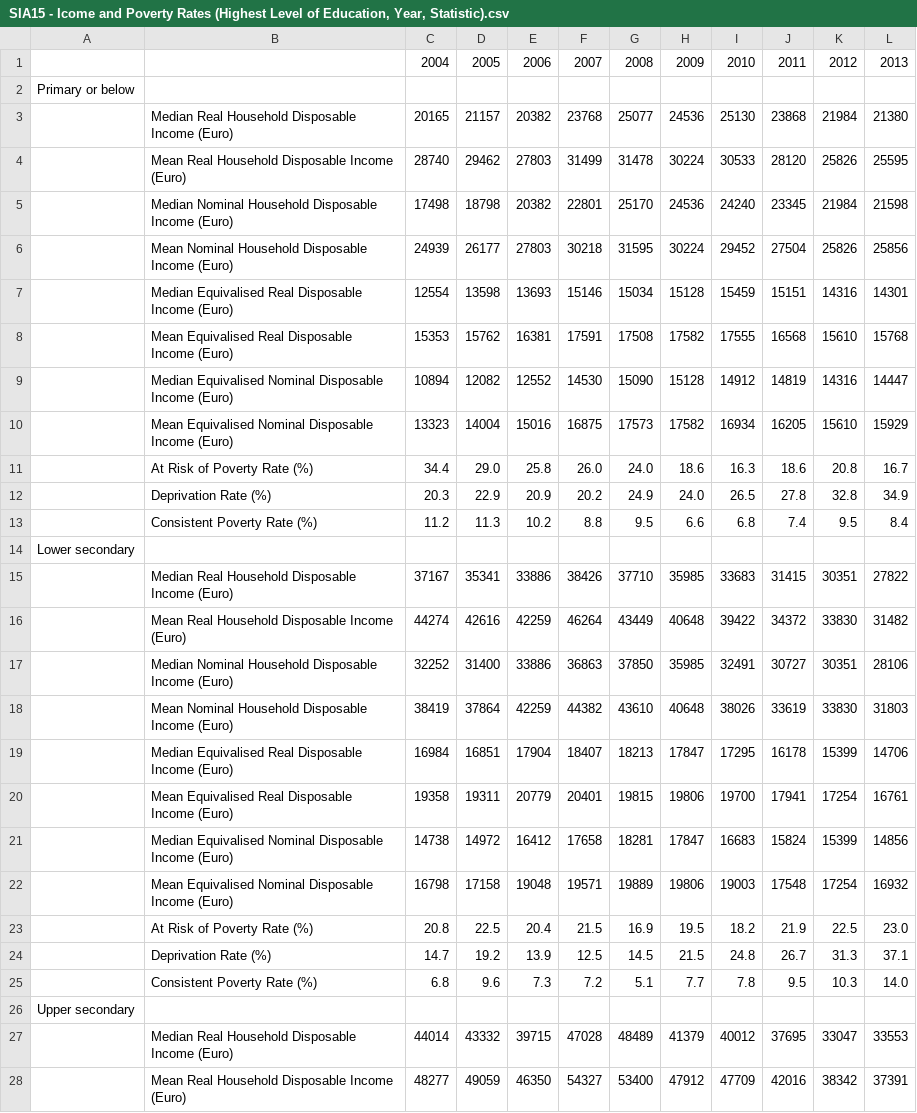
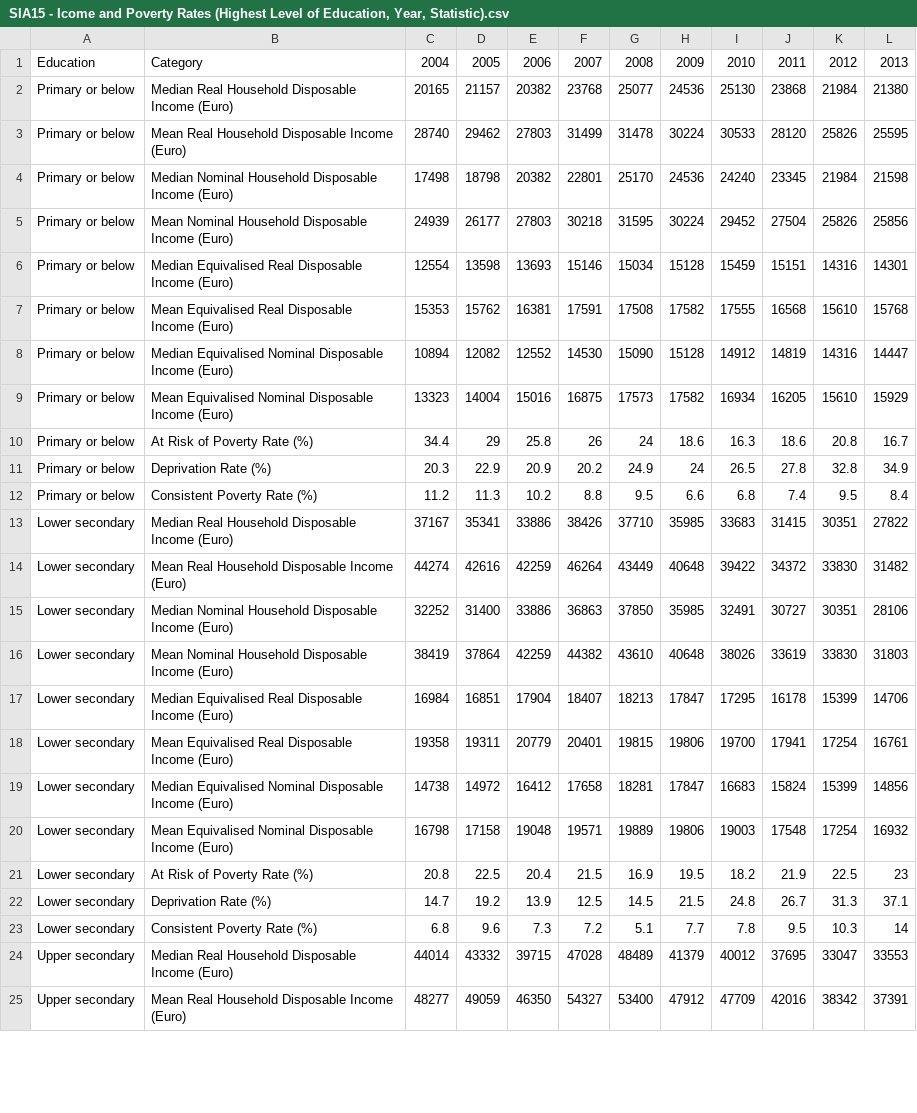
Before and after one commit to JunSmith/SemanticLinkedProject, a CSV file: SIA15 - Icome and Poverty Rates (Highest Level of Education, Year, Statistic).csv, drawn as a sheet; only a part is shown; the diff covers the shown part only.

```diff
--- a/SIA15 - Icome and Poverty Rates (Highest Level of Education, Year, Statistic).csv
+++ b/SIA15 - Icome and Poverty Rates (Highest Level of Education, Year, Statistic).csv
@@ -1,28 +1,25 @@
-" "," ","2004","2005","2006","2007","2008","2009","2010","2011","2012","2013"
-"Primary or below"
-" ","Median Real Household Disposable Income (Euro)",20165,21157,20382,23768,25077,24536,25130,23868,21984,21380
-" ","Mean Real Household Disposable Income (Euro)",28740,29462,27803,31499,31478,30224,30533,28120,25826,25595
-" ","Median Nominal Household Disposable Income (Euro)",17498,18798,20382,22801,25170,24536,24240,23345,21984,21598
-" ","Mean Nominal Household Disposable Income (Euro)",24939,26177,27803,30218,31595,30224,29452,27504,25826,25856
-" ","Median Equivalised Real Disposable Income (Euro)",12554,13598,13693,15146,15034,15128,15459,15151,14316,14301
-" ","Mean Equivalised Real Disposable Income (Euro)",15353,15762,16381,17591,17508,17582,17555,16568,15610,15768
-" ","Median Equivalised Nominal Disposable Income (Euro)",10894,12082,12552,14530,15090,15128,14912,14819,14316,14447
-" ","Mean Equivalised Nominal Disposable Income (Euro)",13323,14004,15016,16875,17573,17582,16934,16205,15610,15929
-" ","At Risk of Poverty Rate (%)",34.4,29.0,25.8,26.0,24.0,18.6,16.3,18.6,20.8,16.7
-" ","Deprivation Rate (%)",20.3,22.9,20.9,20.2,24.9,24.0,26.5,27.8,32.8,34.9
-" ","Consistent Poverty Rate (%)",11.2,11.3,10.2,8.8,9.5,6.6,6.8,7.4,9.5,8.4
-"Lower secondary"
-" ","Median Real Household Disposable Income (Euro)",37167,35341,33886,38426,37710,35985,33683,31415,30351,27822
-" ","Mean Real Household Disposable Income (Euro)",44274,42616,42259,46264,43449,40648,39422,34372,33830,31482
-" ","Median Nominal Household Disposable Income (Euro)",32252,31400,33886,36863,37850,35985,32491,30727,30351,28106
-" ","Mean Nominal Household Disposable Income (Euro)",38419,37864,42259,44382,43610,40648,38026,33619,33830,31803
-" ","Median Equivalised Real Disposable Income (Euro)",16984,16851,17904,18407,18213,17847,17295,16178,15399,14706
-" ","Mean Equivalised Real Disposable Income (Euro)",19358,19311,20779,20401,19815,19806,19700,17941,17254,16761
-" ","Median Equivalised Nominal Disposable Income (Euro)",14738,14972,16412,17658,18281,17847,16683,15824,15399,14856
-" ","Mean Equivalised Nominal Disposable Income (Euro)",16798,17158,19048,19571,19889,19806,19003,17548,17254,16932
-" ","At Risk of Poverty Rate (%)",20.8,22.5,20.4,21.5,16.9,19.5,18.2,21.9,22.5,23.0
-" ","Deprivation Rate (%)",14.7,19.2,13.9,12.5,14.5,21.5,24.8,26.7,31.3,37.1
-" ","Consistent Poverty Rate (%)",6.8,9.6,7.3,7.2,5.1,7.7,7.8,9.5,10.3,14.0
-"Upper secondary"
-" ","Median Real Household Disposable Income (Euro)",44014,43332,39715,47028,48489,41379,40012,37695,33047,33553
-" ","Mean Real Household Disposable Income (Euro)",48277,49059,46350,54327,53400,47912,47709,42016,38342,37391
+Education,Category,2004,2005,2006,2007,2008,2009,2010,2011,2012,2013
+Primary or below,Median Real Household Disposable Income (Euro),20165,21157,20382,23768,25077,24536,25130,23868,21984,21380
+Primary or below,Mean Real Household Disposable Income (Euro),28740,29462,27803,31499,31478,30224,30533,28120,25826,25595
+Primary or below,Median Nominal Household Disposable Income (Euro),17498,18798,20382,22801,25170,24536,24240,23345,21984,21598
+Primary or below,Mean Nominal Household Disposable Income (Euro),24939,26177,27803,30218,31595,30224,29452,27504,25826,25856
+Primary or below,Median Equivalised Real Disposable Income (Euro),12554,13598,13693,15146,15034,15128,15459,15151,14316,14301
+Primary or below,Mean Equivalised Real Disposable Income (Euro),15353,15762,16381,17591,17508,17582,17555,16568,15610,15768
+Primary or below,Median Equivalised Nominal Disposable Income (Euro),10894,12082,12552,14530,15090,15128,14912,14819,14316,14447
+Primary or below,Mean Equivalised Nominal Disposable Income (Euro),13323,14004,15016,16875,17573,17582,16934,16205,15610,15929
+Primary or below,At Risk of Poverty Rate (%),34.4,29,25.8,26,24,18.6,16.3,18.6,20.8,16.7
+Primary or below,Deprivation Rate (%),20.3,22.9,20.9,20.2,24.9,24,26.5,27.8,32.8,34.9
+Primary or below,Consistent Poverty Rate (%),11.2,11.3,10.2,8.8,9.5,6.6,6.8,7.4,9.5,8.4
+Lower secondary,Median Real Household Disposable Income (Euro),37167,35341,33886,38426,37710,35985,33683,31415,30351,27822
+Lower secondary,Mean Real Household Disposable Income (Euro),44274,42616,42259,46264,43449,40648,39422,34372,33830,31482
+Lower secondary,Median Nominal Household Disposable Income (Euro),32252,31400,33886,36863,37850,35985,32491,30727,30351,28106
+Lower secondary,Mean Nominal Household Disposable Income (Euro),38419,37864,42259,44382,43610,40648,38026,33619,33830,31803
+Lower secondary,Median Equivalised Real Disposable Income (Euro),16984,16851,17904,18407,18213,17847,17295,16178,15399,14706
+Lower secondary,Mean Equivalised Real Disposable Income (Euro),19358,19311,20779,20401,19815,19806,19700,17941,17254,16761
+Lower secondary,Median Equivalised Nominal Disposable Income (Euro),14738,14972,16412,17658,18281,17847,16683,15824,15399,14856
+Lower secondary,Mean Equivalised Nominal Disposable Income (Euro),16798,17158,19048,19571,19889,19806,19003,17548,17254,16932
+Lower secondary,At Risk of Poverty Rate (%),20.8,22.5,20.4,21.5,16.9,19.5,18.2,21.9,22.5,23
+Lower secondary,Deprivation Rate (%),14.7,19.2,13.9,12.5,14.5,21.5,24.8,26.7,31.3,37.1
+Lower secondary,Consistent Poverty Rate (%),6.8,9.6,7.3,7.2,5.1,7.7,7.8,9.5,10.3,14
+Upper secondary,Median Real Household Disposable Income (Euro),44014,43332,39715,47028,48489,41379,40012,37695,33047,33553
+Upper secondary,Mean Real Household Disposable Income (Euro),48277,49059,46350,54327,53400,47912,47709,42016,38342,37391
```
Also changed, not shown: 3 removed rows and 56 edited cells elsewhere in this file, 14 other files.
